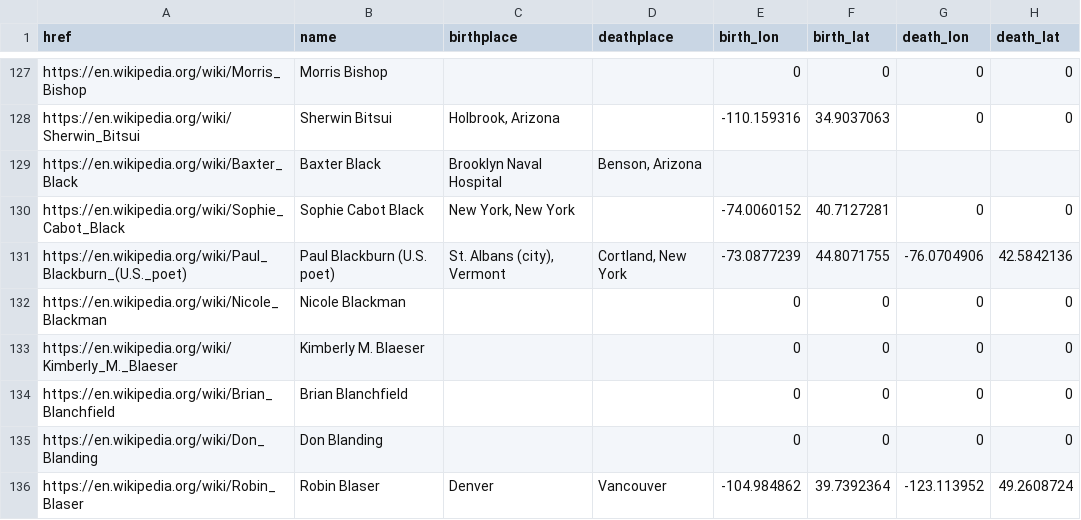
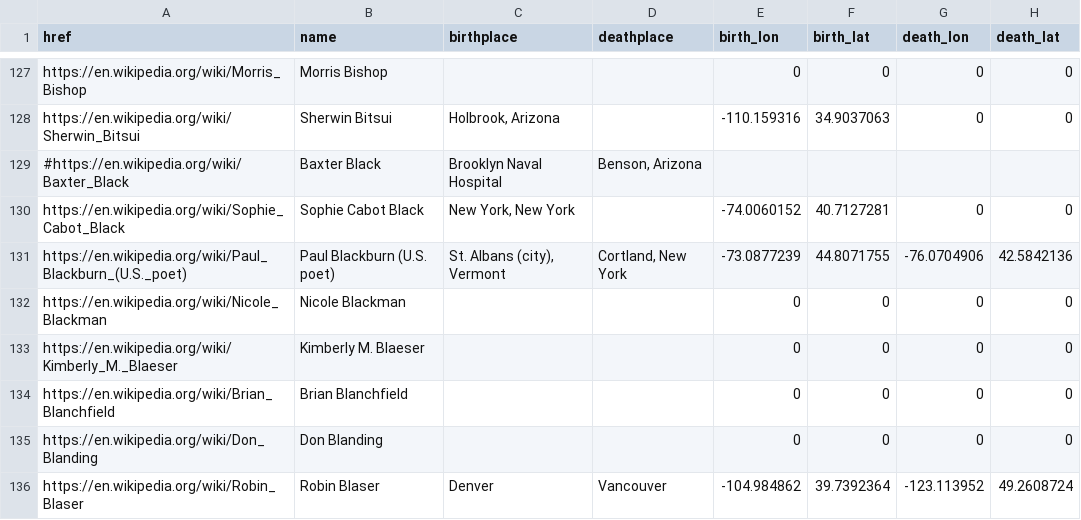
Before and after one commit to briggsreschke/geo-json, a CSV file: poets/poets.csv, drawn as a sheet; only a part is shown, gaps mark what is left out.

Commit message:
Update poets.csv

```diff
--- a/poets/poets.csv
+++ b/poets/poets.csv
@@ -128,3 +128,3 @@ https://en.wikipedia.org/wiki/Morris_Bishop,Morris Bishop,,,0,0,0,0
 https://en.wikipedia.org/wiki/Sherwin_Bitsui,Sherwin Bitsui,"Holbrook, Arizona",,-110.159316,34.9037063,0,0
-https://en.wikipedia.org/wiki/Baxter_Black,Baxter Black,Brooklyn Naval Hospital,"Benson, Arizona"
+#https://en.wikipedia.org/wiki/Baxter_Black,Baxter Black,Brooklyn Naval Hospital,"Benson, Arizona"
 https://en.wikipedia.org/wiki/Sophie_Cabot_Black,Sophie Cabot Black,"New York, New York",,-74.0060152,40.7127281,0,0
```
